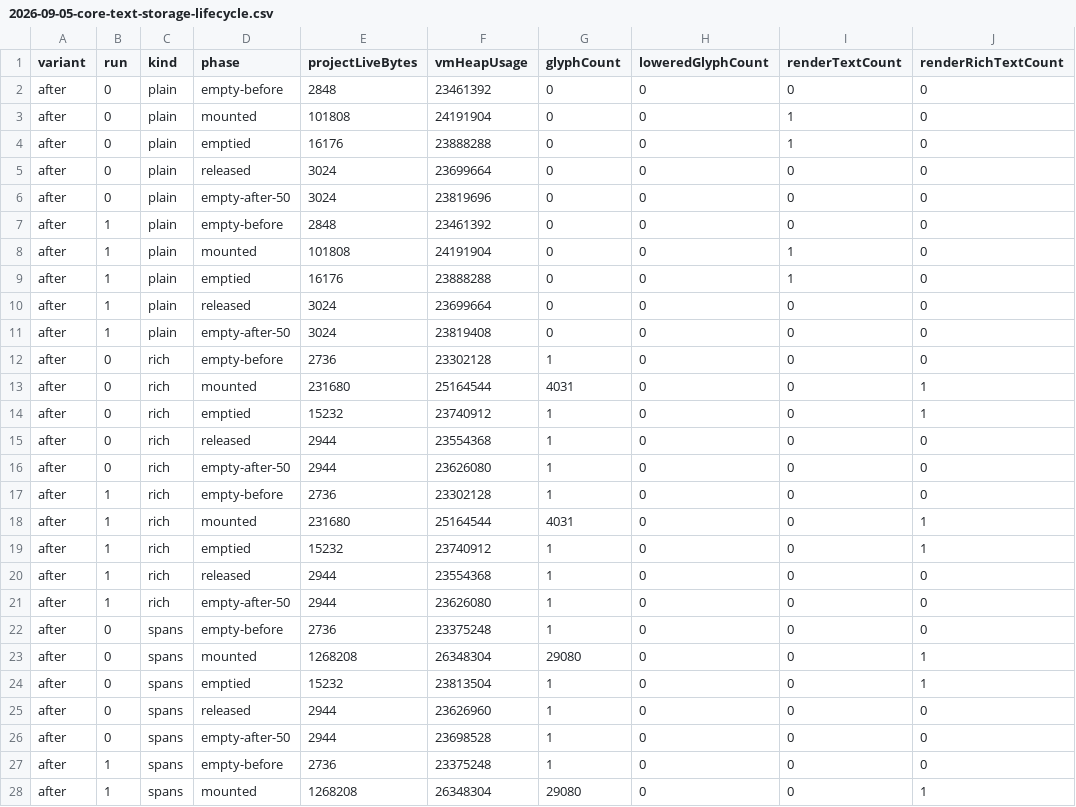
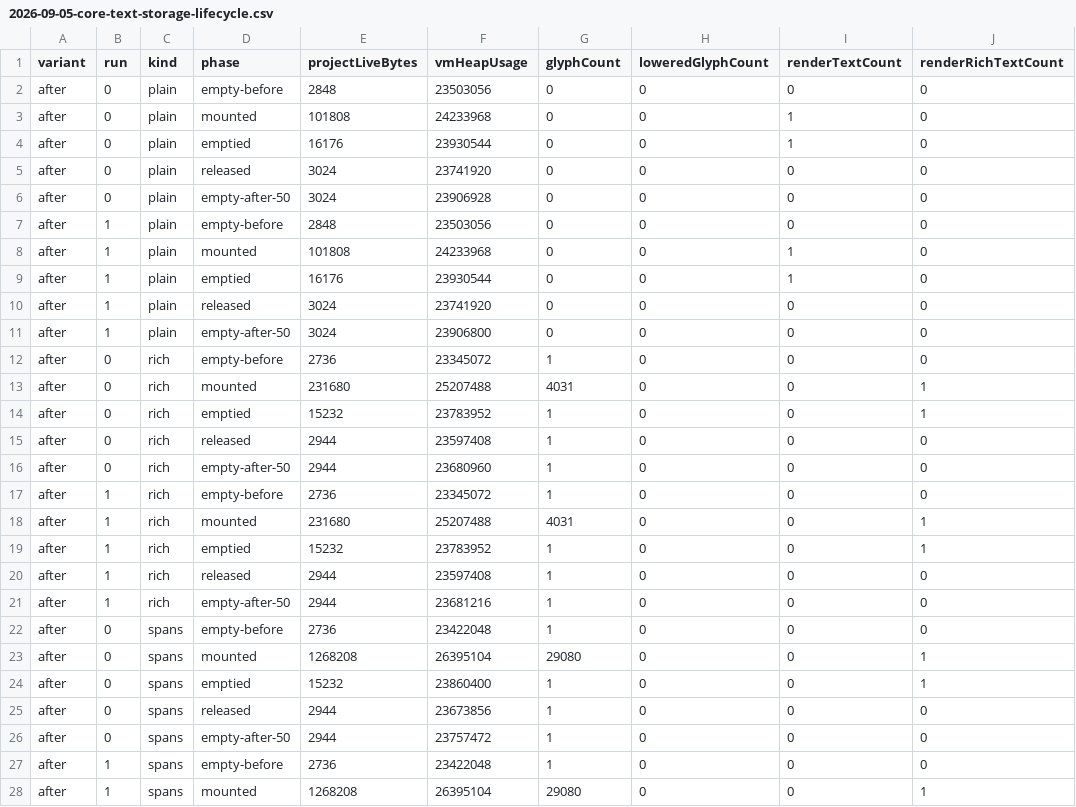
Before and after one commit to danReynolds/fleury, a CSV file: docs/audits/evidence/2026-09-05-core-text-storage-lifecycle.csv, drawn as a sheet; only a part is shown; the diff covers the shown part only; the diff names each change by its address in the sheet, - before the commit and + after, or states it on an @@ line.

```diff
--- a/docs/audits/evidence/2026-09-05-core-text-storage-lifecycle.csv
+++ b/docs/audits/evidence/2026-09-05-core-text-storage-lifecycle.csv
-F2 (vmHeapUsage): 23461392
+F2 (vmHeapUsage): 23503056
-F3 (vmHeapUsage): 24191904
+F3 (vmHeapUsage): 24233968
-F4 (vmHeapUsage): 23888288
+F4 (vmHeapUsage): 23930544
-F5 (vmHeapUsage): 23699664
+F5 (vmHeapUsage): 23741920
-F6 (vmHeapUsage): 23819696
+F6 (vmHeapUsage): 23906928
-F7 (vmHeapUsage): 23461392
+F7 (vmHeapUsage): 23503056
-F8 (vmHeapUsage): 24191904
+F8 (vmHeapUsage): 24233968
-F9 (vmHeapUsage): 23888288
+F9 (vmHeapUsage): 23930544
-F10 (vmHeapUsage): 23699664
+F10 (vmHeapUsage): 23741920
-F11 (vmHeapUsage): 23819408
+F11 (vmHeapUsage): 23906800
-F12 (vmHeapUsage): 23302128
+F12 (vmHeapUsage): 23345072
-F13 (vmHeapUsage): 25164544
+F13 (vmHeapUsage): 25207488
-F14 (vmHeapUsage): 23740912
+F14 (vmHeapUsage): 23783952
-F15 (vmHeapUsage): 23554368
+F15 (vmHeapUsage): 23597408
-F16 (vmHeapUsage): 23626080
+F16 (vmHeapUsage): 23680960
-F17 (vmHeapUsage): 23302128
+F17 (vmHeapUsage): 23345072
-F18 (vmHeapUsage): 25164544
+F18 (vmHeapUsage): 25207488
-F19 (vmHeapUsage): 23740912
+F19 (vmHeapUsage): 23783952
-F20 (vmHeapUsage): 23554368
+F20 (vmHeapUsage): 23597408
-F21 (vmHeapUsage): 23626080
+F21 (vmHeapUsage): 23681216
-F22 (vmHeapUsage): 23375248
+F22 (vmHeapUsage): 23422048
-F23 (vmHeapUsage): 26348304
+F23 (vmHeapUsage): 26395104
-F24 (vmHeapUsage): 23813504
+F24 (vmHeapUsage): 23860400
-F25 (vmHeapUsage): 23626960
+F25 (vmHeapUsage): 23673856
-F26 (vmHeapUsage): 23698528
+F26 (vmHeapUsage): 23757472
-F27 (vmHeapUsage): 23375248
+F27 (vmHeapUsage): 23422048
-F28 (vmHeapUsage): 26348304
+F28 (vmHeapUsage): 26395104
```
Also changed, not shown: 33 edited cells elsewhere in this file, docs/audits/evidence/2026-09-05-core-text-storage-document.csv, docs/audits/evidence/2026-09-05-core-text-storage-peak-rss.csv, 3 other files.
